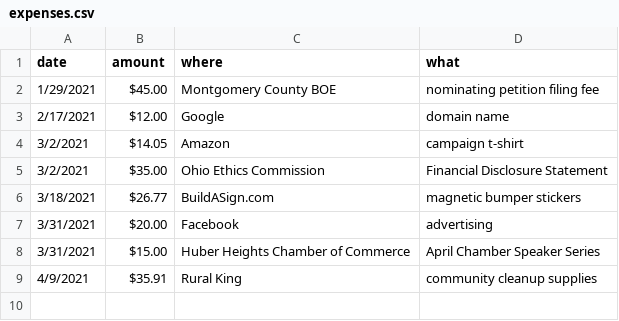
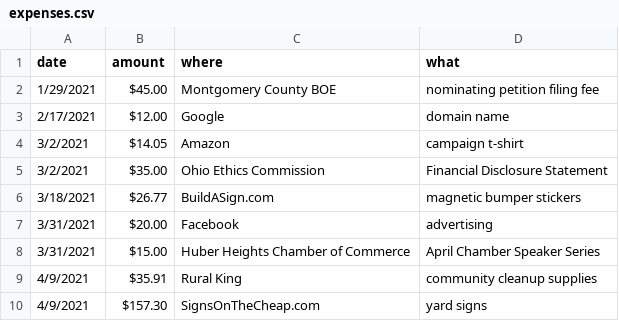
Before and after one commit to hendrixjoseph/joe4huberheights, a CSV file: _data/expenses.csv, drawn as a sheet.

Commit message:
update expenses.csv

```diff
--- a/_data/expenses.csv
+++ b/_data/expenses.csv
@@ -9 +9,2 @@ date,amount,where,what
 4/9/2021,$35.91 ,Rural King,community cleanup supplies
+4/9/2021,$157.30 ,SignsOnTheCheap.com,yard signs
```
